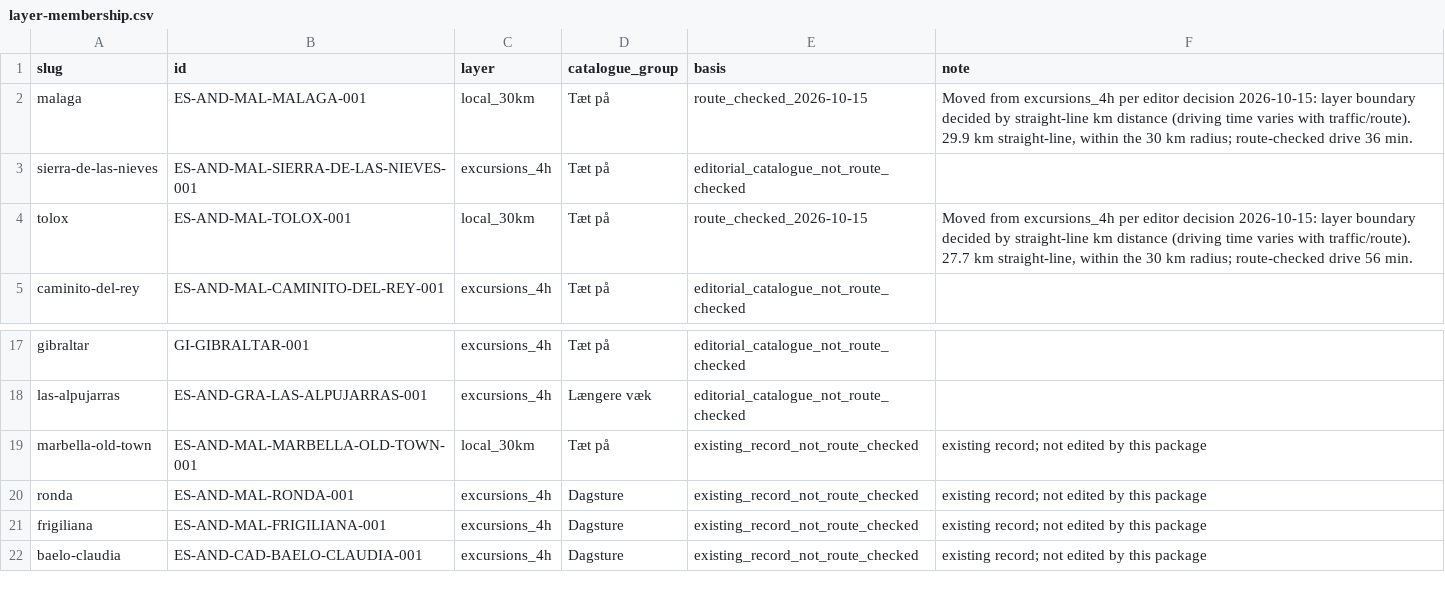
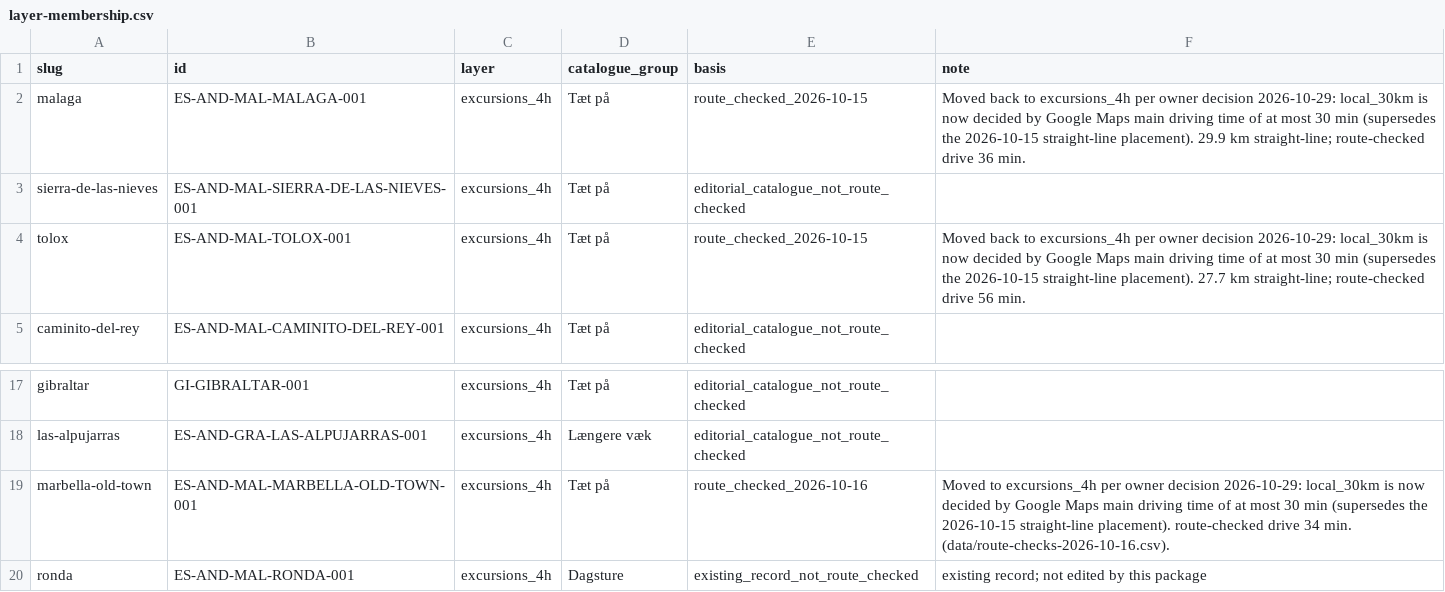
Before and after one commit to thomasericolesen/callemilano, a CSV file: data/layer-membership.csv, drawn as a sheet; only a part is shown, gaps mark what is left out; the shorter side is filled out with more unchanged rows.

```diff
--- a/data/layer-membership.csv
+++ b/data/layer-membership.csv
@@ -1,5 +1,5 @@
 slug,id,layer,catalogue_group,basis,note
-malaga,ES-AND-MAL-MALAGA-001,local_30km,Tæt på,route_checked_2026-10-15,"Moved from excursions_4h per editor decision 2026-10-15: layer boundary decided by straight-line km distance (driving time varies with traffic/route). 29.9 km straight-line, within the 30 km radius; route-checked drive 36 min."
+malaga,ES-AND-MAL-MALAGA-001,excursions_4h,Tæt på,route_checked_2026-10-15,"Moved back to excursions_4h per owner decision 2026-10-29: local_30km is now decided by Google Maps main driving time of at most 30 min (supersedes the 2026-10-15 straight-line placement). 29.9 km straight-line; route-checked drive 36 min."
 sierra-de-las-nieves,ES-AND-MAL-SIERRA-DE-LAS-NIEVES-001,excursions_4h,Tæt på,editorial_catalogue_not_route_checked,
-tolox,ES-AND-MAL-TOLOX-001,local_30km,Tæt på,route_checked_2026-10-15,"Moved from excursions_4h per editor decision 2026-10-15: layer boundary decided by straight-line km distance (driving time varies with traffic/route). 27.7 km straight-line, within the 30 km radius; route-checked drive 56 min."
+tolox,ES-AND-MAL-TOLOX-001,excursions_4h,Tæt på,route_checked_2026-10-15,"Moved back to excursions_4h per owner decision 2026-10-29: local_30km is now decided by Google Maps main driving time of at most 30 min (supersedes the 2026-10-15 straight-line placement). 27.7 km straight-line; route-checked drive 56 min."
 caminito-del-rey,ES-AND-MAL-CAMINITO-DEL-REY-001,excursions_4h,Tæt på,editorial_catalogue_not_route_checked,
@@ -18,3 +18,3 @@ gibraltar,GI-GIBRALTAR-001,excursions_4h,Tæt på,editorial_catalogue_not_route_
 las-alpujarras,ES-AND-GRA-LAS-ALPUJARRAS-001,excursions_4h,Længere væk,editorial_catalogue_not_route_checked,
-marbella-old-town,ES-AND-MAL-MARBELLA-OLD-TOWN-001,local_30km,Tæt på,existing_record_not_route_checked,existing record; not edited by this package
+marbella-old-town,ES-AND-MAL-MARBELLA-OLD-TOWN-001,excursions_4h,Tæt på,route_checked_2026-10-16,"Moved to excursions_4h per owner decision 2026-10-29: local_30km is now decided by Google Maps main driving time of at most 30 min (supersedes the 2026-10-15 straight-line placement). route-checked drive 34 min. (data/route-checks-2026-10-16.csv)."
 ronda,ES-AND-MAL-RONDA-001,excursions_4h,Dagsture,existing_record_not_route_checked,existing record; not edited by this package
```
Also changed, not shown: data/layers.csv, 3 other files.
